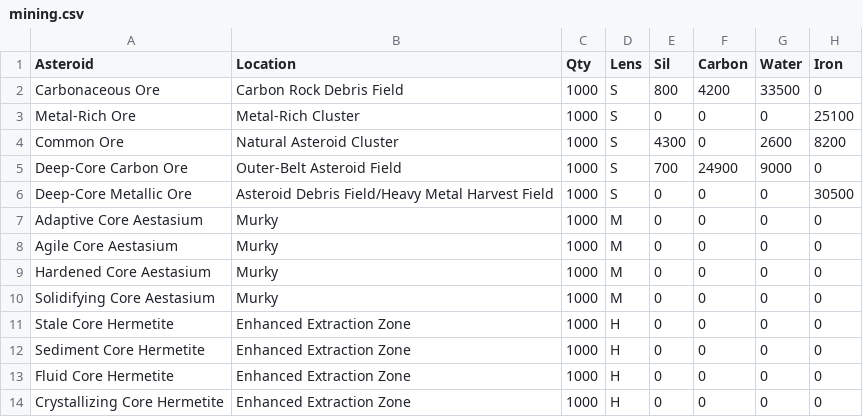
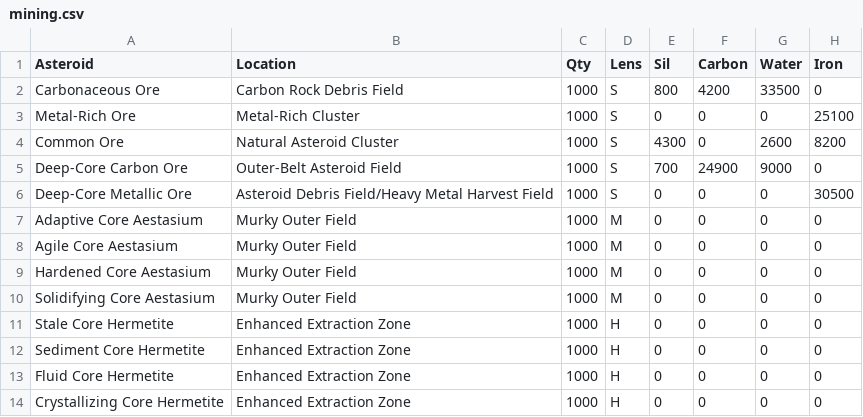
Before and after one commit to gwt-git/mine.yachts, a CSV file: mining.csv, drawn as a sheet; only a part is shown; the diff names each change by its address in the sheet, - before the commit and + after, or states it on an @@ line.

Commit message:
Update mining.csv

```diff
--- a/mining.csv
+++ b/mining.csv
-B7:B10 (Location): Murky
+B7:B10 (Location): Murky Outer Field
```
